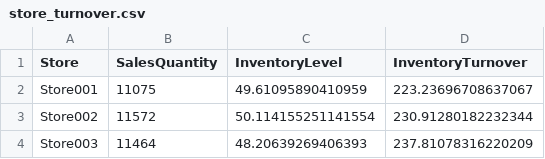
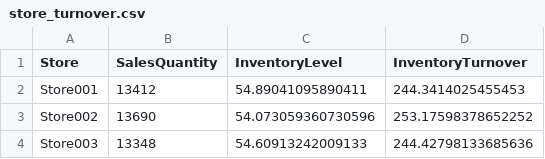
Before and after one commit to saru2020/InventoryOptimizer, a CSV file: data/store_turnover.csv, drawn as a sheet.

```diff
--- a/data/store_turnover.csv
+++ b/data/store_turnover.csv
@@ -1,4 +1,4 @@
 Store,SalesQuantity,InventoryLevel,InventoryTurnover
-Store001,11075,49.61095890410959,223.23696708637067
-Store002,11572,50.114155251141554,230.91280182232344
-Store003,11464,48.20639269406393,237.81078316220209
+Store001,13412,54.89041095890411,244.3414025455453
+Store002,13690,54.073059360730596,253.17598378652252
+Store003,13348,54.60913242009133,244.42798133685636
```
Also changed, not shown: 20 other files.
